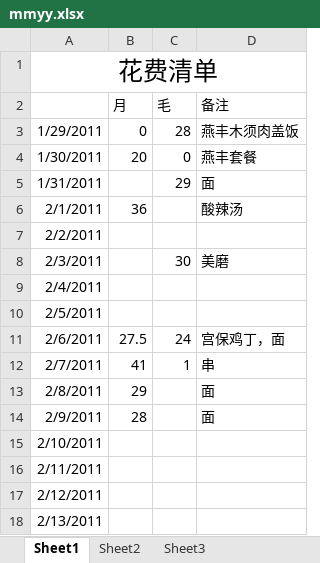
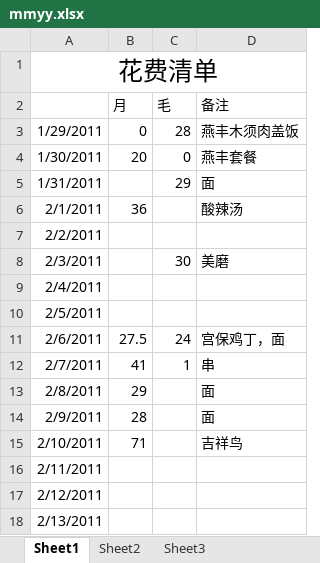
Before and after one commit to Vandread911/coocon-code, an Excel workbook: common/mmyy.xlsx, sheet Sheet1, drawn as a sheet; values as stored, in another font and other column widths than the file's, no borders; charts and pictures not drawn; the diff names each change by its address in the sheet, - before the commit and + after, or states it on an @@ line.

Commit message:
fileapi

```diff
--- a/common/mmyy.xlsx (sheet Sheet1)
+++ b/common/mmyy.xlsx (sheet Sheet1)
-B15 (月): (empty)
+B15 (月): 71
-D15 (备注): (empty)
+D15 (备注): 吉祥鸟
```
